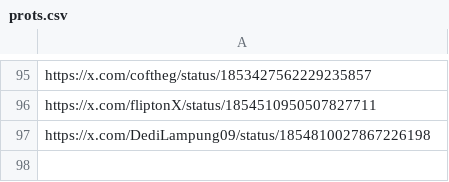
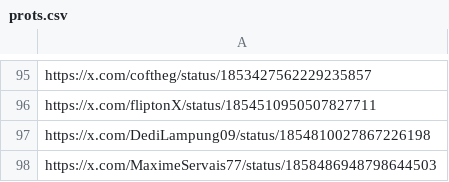
Before and after one commit to AngleProtocol/testers, a CSV file: tweetos/prots.csv, drawn as a sheet; only a part is shown, gaps mark what is left out.

Commit message:
Update prots.csv

```diff
--- a/tweetos/prots.csv
+++ b/tweetos/prots.csv
@@ -97 +97,2 @@ https://x.com/fliptonX/status/1854510950507827711
 https://x.com/DediLampung09/status/1854810027867226198
+https://x.com/MaximeServais77/status/1858486948798644503
```
